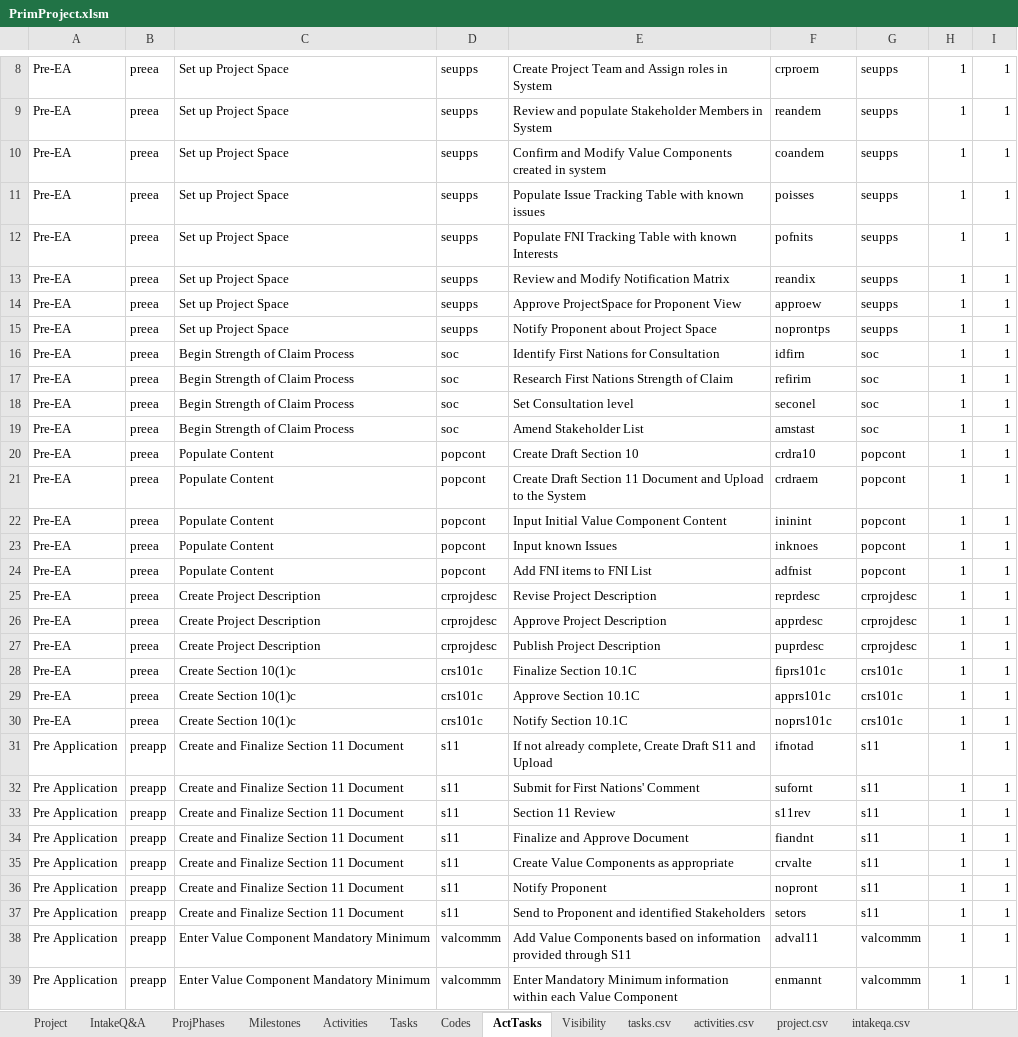
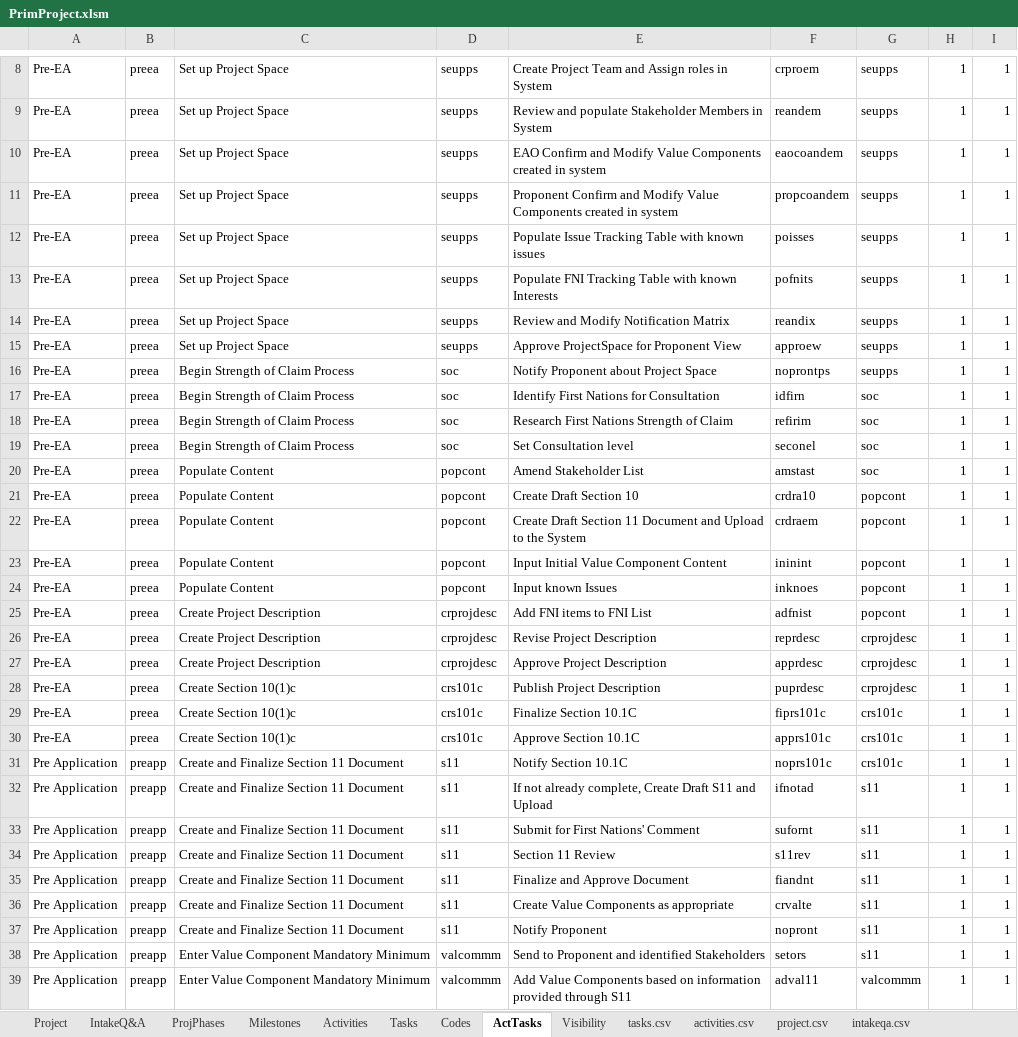
Before and after one commit to kelpisland/esm-browser, an Excel workbook: datagen/in/PrimProject.xlsm, sheet ActTasks, drawn as a sheet; only a part is shown, gaps mark what is left out; the shorter side is filled out with more unchanged rows; values as stored, in another font and other column widths than the file's, no borders; addresses are those after the commit; the diff covers the shown part only; the diff names each change by its address in the sheet, - before the commit and + after, or states it on an @@ line.

Commit message:
Additional updates to the data generator - aligned tasks to the Lena and Geoff spreadsheet

```diff
--- a/datagen/in/PrimProject.xlsm (sheet ActTasks)
+++ b/datagen/in/PrimProject.xlsm (sheet ActTasks)
-E10: Confirm and…
+E10: EAO Confirm and…
-F10: coandem
+F10: eaocoandem
+row 11: Pre-EA | preea | Set up Project Space | seupps | Proponent Confirm and Modify Value Components created in system | propcoandem | seupps | 1 | 1
-C16: Set up Project Space
+C16: Begin Strength of Claim Process
-D16: seupps
+D16: soc
-C20: Begin Strength of Claim Process
+C20: Populate Content
-D20: soc
+D20: popcont
-C25: Populate Content
+C25: Create Project Description
-D25: popcont
+D25: crprojdesc
-C28: Create Project Description
+C28: Create Section 10(1)c
-D28: crprojdesc
+D28: crs101c
-A31: Pre-EA
+A31: Pre Application
-B31: preea
+B31: preapp
-C31: Create Section 10(1)c
+C31: Create and Finalize Section 11 Document
-D31: crs101c
+D31: s11
-C38: Create and Finalize Section 11 Document
+C38: Enter Value Component Mandatory Minimum
-D38: s11
+D38: valcommm
```
Also changed, not shown: 31 edited cells elsewhere in this sheet, sheet tasks.csv, sheet Tasks, formulas that keep their value, datagen/in/ProjectData.xlsm, 1 other file.
